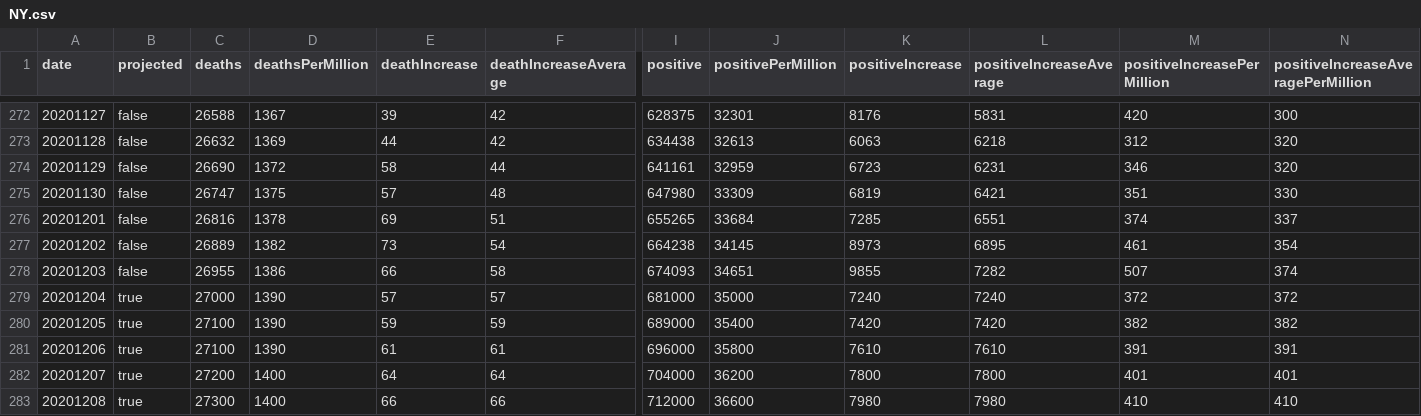
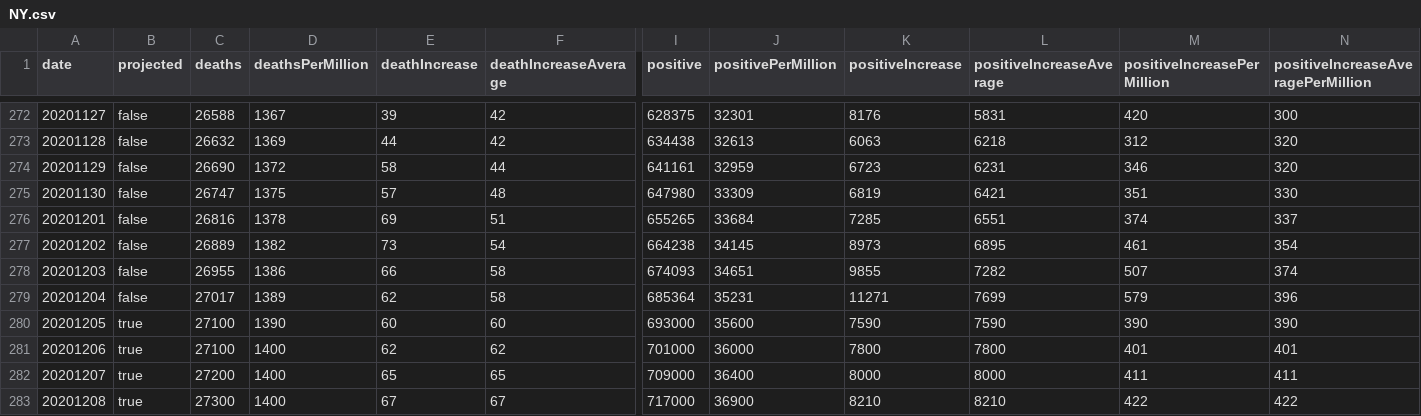
Before and after one commit to mgwalker/covid19-csv, a CSV file: docs/v1/NY.csv, drawn as a sheet; only a part is shown, gaps mark what is left out; removed rows and columns are numbered as before the commit, all else as after; rows hold the shown columns only; the diff covers the shown part only; the diff names each change by its address in the sheet, - before the commit and + after, or states it on an @@ line.

```diff
--- a/docs/v1/NY.csv
+++ b/docs/v1/NY.csv
-row 279: 20201204 | true | 27000 | 1390 | 57 | 57 | 681000 | 35000 | 7240 | 7240 | 372 | 372
-row 280: 20201205 | true | 27100 | 1390 | 59 | 59 | 689000 | 35400 | 7420 | 7420 | 382 | 382
+row 279: 20201204 | false | 27017 | 1389 | 62 | 58 | 685364 | 35231 | 11271 | 7699 | 579 | 396
@@ column A (date) renumbered between rows 280 and 291 @@
-E280 (deathIncrease): 61
+E280 (deathIncrease): 60
-F280 (deathIncreaseAverage): 61
+F280 (deathIncreaseAverage): 60
-I280 (positive): 696000
+I280 (positive): 693000
-J280 (positivePerMillion): 35800
+J280 (positivePerMillion): 35600
-K280 (positiveIncrease): 7610
+K280 (positiveIncrease): 7590
-L280 (positiveIncreaseAverage): 7610
+L280 (positiveIncreaseAverage): 7590
-M280 (positiveIncreasePerMillion): 391
+M280 (positiveIncreasePerMillion): 390
-N280: 391
+N280: 390
-C281 (deaths): 27200
+C281 (deaths): 27100
-E281 (deathIncrease): 64
+E281 (deathIncrease): 62
-F281 (deathIncreaseAverage): 64
+F281 (deathIncreaseAverage): 62
-I281 (positive): 704000
+I281 (positive): 701000
-J281 (positivePerMillion): 36200
+J281 (positivePerMillion): 36000
+row 282: 20201207 | true | 27200 | 1400 | 65 | 65 | 709000 | 36400 | 8000 | 8000 | 411 | 411
-E283 (deathIncrease): 66
+E283 (deathIncrease): 67
-F283 (deathIncreaseAverage): 66
+F283 (deathIncreaseAverage): 67
-I283 (positive): 712000
+I283 (positive): 717000
-J283 (positivePerMillion): 36600
+J283 (positivePerMillion): 36900
-K283 (positiveIncrease): 7980
+K283 (positiveIncrease): 8210
-L283 (positiveIncreaseAverage): 7980
+L283 (positiveIncreaseAverage): 8210
-M283 (positiveIncreasePerMillion): 410
+M283 (positiveIncreasePerMillion): 422
-N283: 410
+N283: 422
```
Also changed, not shown: 2 added rows, 1 removed row and 64 edited cells elsewhere in this file, docs/v1/AL.csv, docs/v1/IL.csv, 54 other files.
